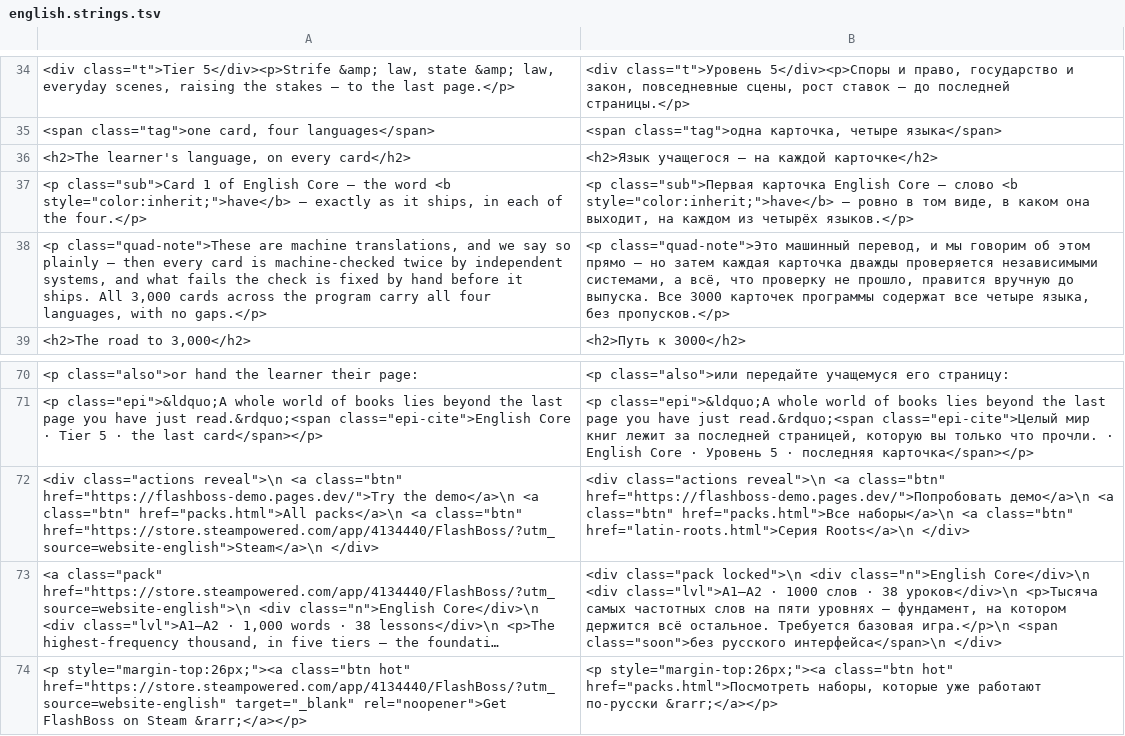
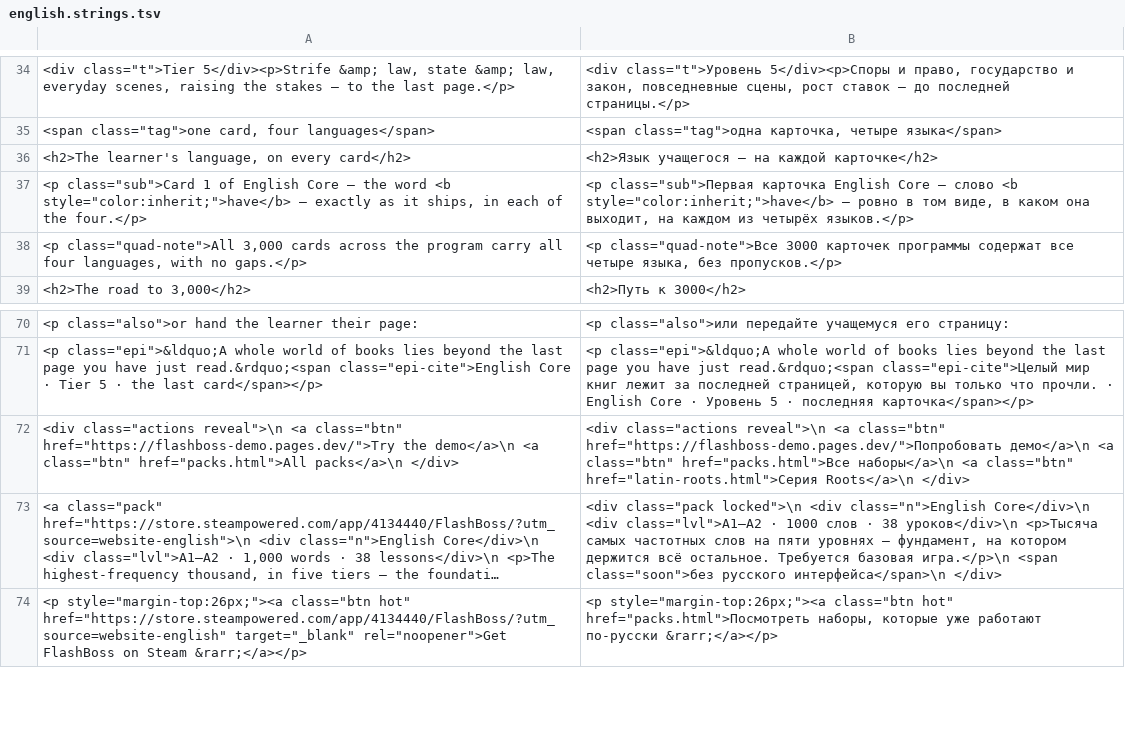
Before and after one commit to Odiin2024/flashboss-site, a TSV file: update/ru/english.strings.tsv, drawn as a sheet; only a part is shown, gaps mark what is left out; long unchanged cells end in …; removed rows and columns are numbered as before the commit, all else as after; the diff names each change by its address in the sheet, - before the commit and + after, or states it on an @@ line.

```diff
--- a/update/ru/english.strings.tsv
+++ b/update/ru/english.strings.tsv
-row 38: <p class="quad-note">These are machine translations, and we say so plainly — then every card is machine-checked twice by independent systems, and what fails the check is fixed by hand before it ships. All 3,000 cards across the program carry all four languages, with no gaps.</p> | <p class="quad-note">Это машинный перевод, и мы говорим об этом прямо — но затем каждая карточка дважды проверяется независимыми системами, а всё, что проверку не прошло, правится вручную до выпуска. Все 3000 карточек программы содержат все четыре языка, без пропусков.</p>
+row 38: <p class="quad-note">All 3,000 cards across the program carry all four languages, with no gaps.</p> | <p class="quad-note">Все 3000 карточек программы содержат все четыре языка, без пропусков.</p>
-A72: …href="packs.html">All packs</a>\n <a class="btn" href="https://store.steampowered.com/app/4134440/FlashBoss/?utm_source=website-english">Steam</a>\n </div>
+A72: …href="packs.html">All packs</a>\n </div>
```
Also changed, not shown: 6 other files.
